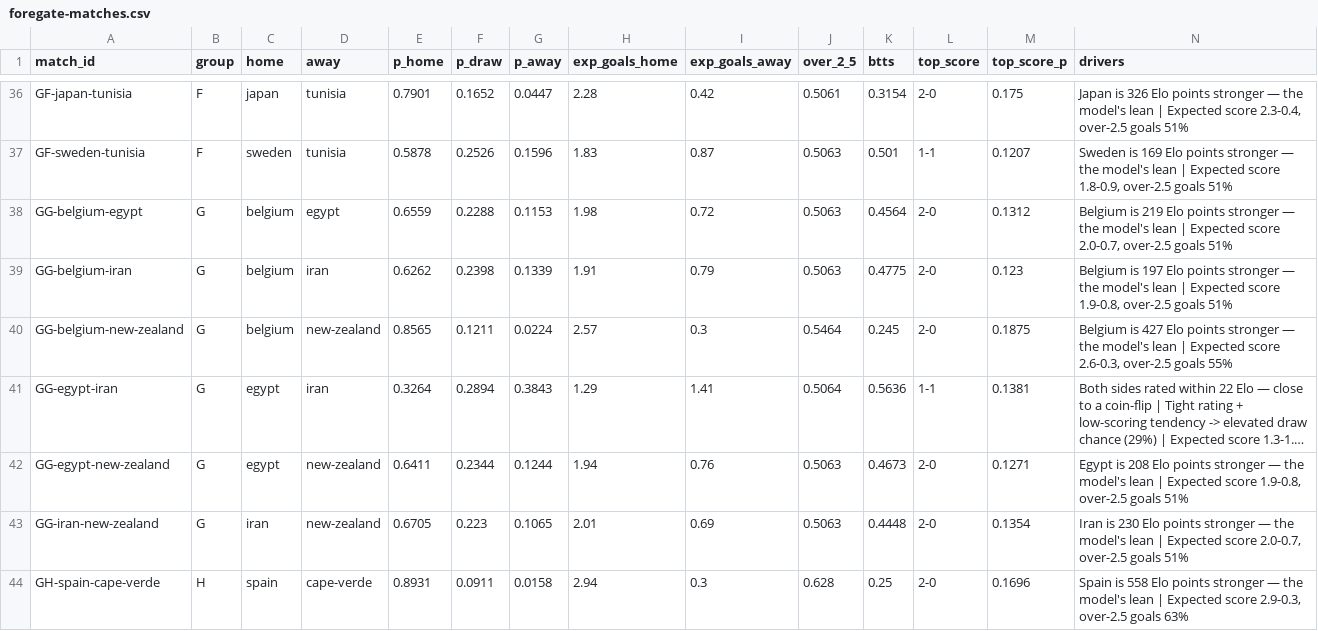
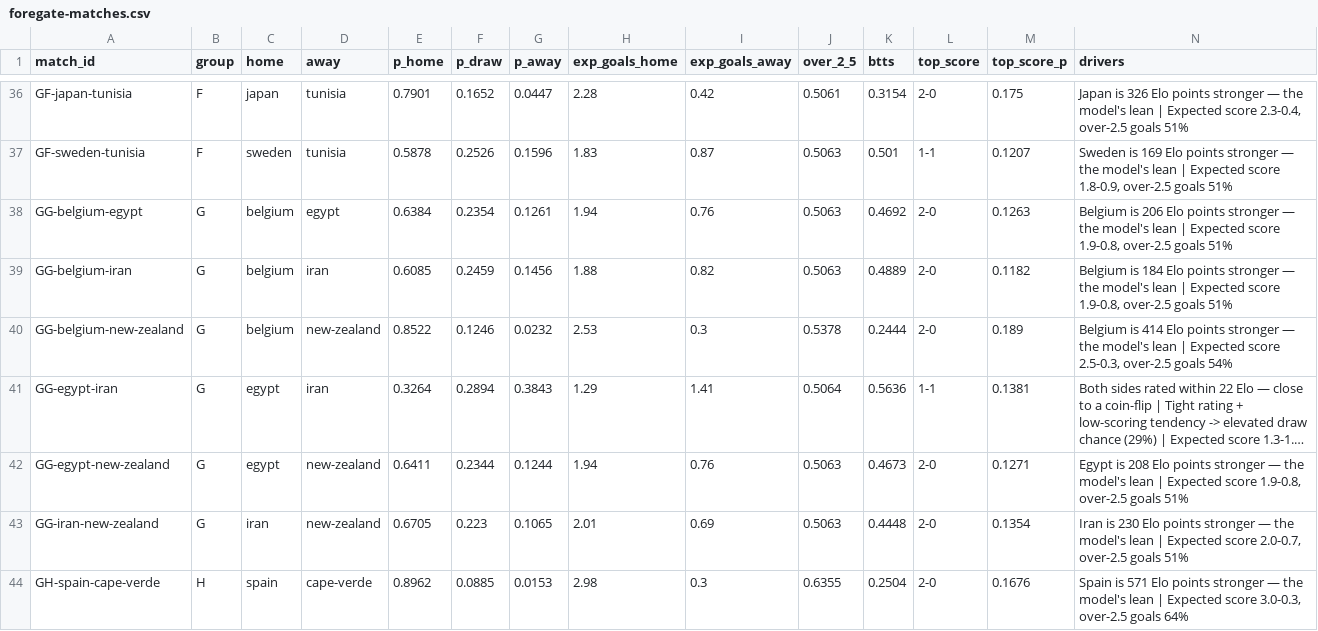
Before and after one commit to ForegatePrediction/foregate-worldcup-prediction-model, a CSV file: outputs/foregate-matches.csv, drawn as a sheet; only a part is shown, gaps mark what is left out; long unchanged cells end in …; the diff covers the shown part only; the diff names each change by its address in the sheet, - before the commit and + after, or states it on an @@ line.

```diff
--- a/outputs/foregate-matches.csv
+++ b/outputs/foregate-matches.csv
-E38 (p_home): 0.6559
+E38 (p_home): 0.6384
-F38 (p_draw): 0.2288
+F38 (p_draw): 0.2354
-G38 (p_away): 0.1153
+G38 (p_away): 0.1261
-H38 (exp_goals_home): 1.98
+H38 (exp_goals_home): 1.94
-I38 (exp_goals_away): 0.72
+I38 (exp_goals_away): 0.76
-K38 (btts): 0.4564
+K38 (btts): 0.4692
-M38 (top_score_p): 0.1312
+M38 (top_score_p): 0.1263
-N38 (drivers): Belgium is 219 Elo points stronger — the model's lean | Expected score 2.0-0.7, over-2.5 goals…
+N38 (drivers): Belgium is 206 Elo points stronger — the model's lean | Expected score 1.9-0.8, over-2.5 goals…
-E39 (p_home): 0.6262
+E39 (p_home): 0.6085
-F39 (p_draw): 0.2398
+F39 (p_draw): 0.2459
-G39 (p_away): 0.1339
+G39 (p_away): 0.1456
-H39 (exp_goals_home): 1.91
+H39 (exp_goals_home): 1.88
-I39 (exp_goals_away): 0.79
+I39 (exp_goals_away): 0.82
-K39 (btts): 0.4775
+K39 (btts): 0.4889
-M39 (top_score_p): 0.123
+M39 (top_score_p): 0.1182
-N39 (drivers): Belgium is 197 Elo points…
+N39 (drivers): Belgium is 184 Elo points…
-E40 (p_home): 0.8565
+E40 (p_home): 0.8522
-F40 (p_draw): 0.1211
+F40 (p_draw): 0.1246
-G40 (p_away): 0.0224
+G40 (p_away): 0.0232
-H40 (exp_goals_home): 2.57
+H40 (exp_goals_home): 2.53
-J40 (over_2_5): 0.5464
+J40 (over_2_5): 0.5378
-K40 (btts): 0.245
+K40 (btts): 0.2444
-M40 (top_score_p): 0.1875
+M40 (top_score_p): 0.189
-N40 (drivers): Belgium is 427 Elo points stronger — the model's lean | Expected score 2.6-0.3, over-2.5 goals 55%
+N40 (drivers): Belgium is 414 Elo points stronger — the model's lean | Expected score 2.5-0.3, over-2.5 goals 54%
-E44 (p_home): 0.8931
+E44 (p_home): 0.8962
-F44 (p_draw): 0.0911
+F44 (p_draw): 0.0885
-G44 (p_away): 0.0158
+G44 (p_away): 0.0153
-H44 (exp_goals_home): 2.94
+H44 (exp_goals_home): 2.98
-J44 (over_2_5): 0.628
+J44 (over_2_5): 0.6355
-K44 (btts): 0.25
+K44 (btts): 0.2504
-M44 (top_score_p): 0.1696
+M44 (top_score_p): 0.1676
-N44 (drivers): Spain is 558 Elo points stronger — the model's lean | Expected score 2.9-0.3, over-2.5 goals 63%
+N44 (drivers): Spain is 571 Elo points stronger — the model's lean | Expected score 3.0-0.3, over-2.5 goals 64%
```
Also changed, not shown: 15 edited cells elsewhere in this file, outputs/foregate-tournament.csv, 5 other files.
